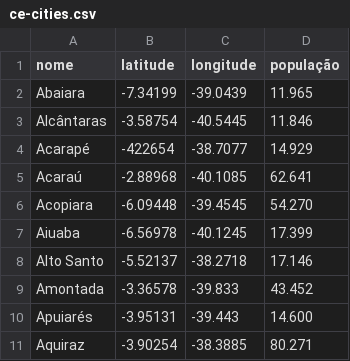
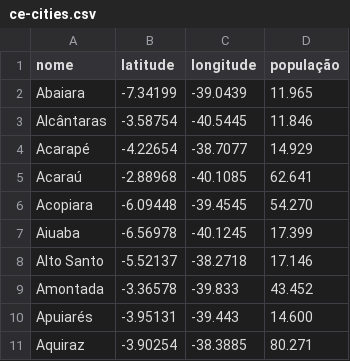
Before and after one commit to carlosianrs/ce-states, a CSV file: ce-cities.csv, drawn as a sheet; only a part is shown.

Commit message:
Update ce-cities.csv

```diff
--- a/ce-cities.csv
+++ b/ce-cities.csv
@@ -3,3 +3,3 @@ Abaiara,-7.34199,-39.0439,11.965
 Alcântaras,-3.58754,-40.5445,11.846
-Acarapé,-422654,-38.7077,14.929
+Acarapé,-4.22654,-38.7077,14.929
 Acaraú,-2.88968,-40.1085,62.641
```
